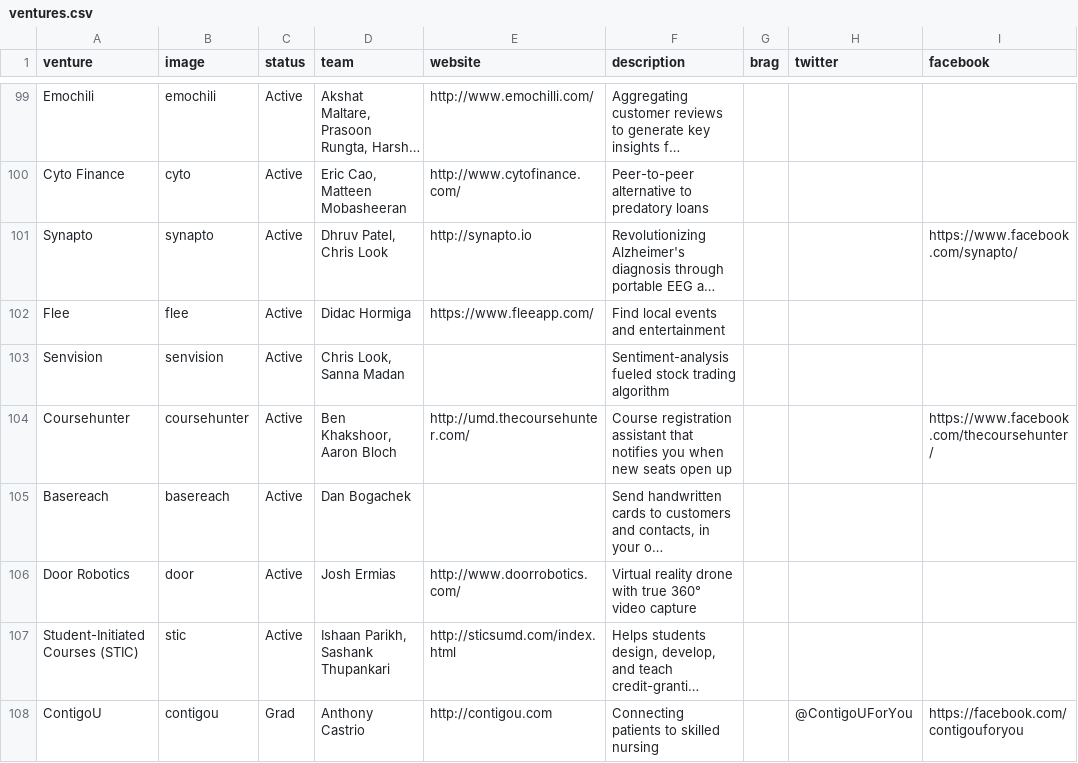
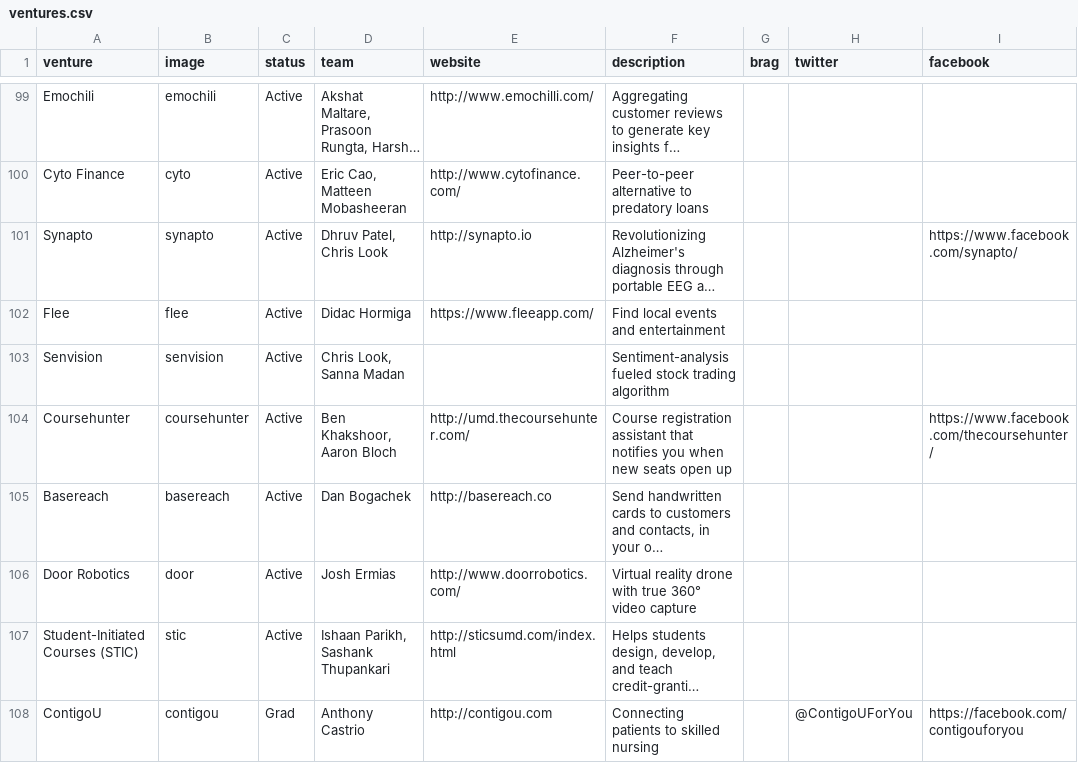
Before and after one commit to StartupShell/web-2017, a CSV file: _data/ventures.csv, drawn as a sheet; only a part is shown, gaps mark what is left out; long unchanged cells end in …; the diff names each change by its address in the sheet, - before the commit and + after, or states it on an @@ line.

Commit message:
update basereach [deploy: production]

```diff
--- a/_data/ventures.csv
+++ b/_data/ventures.csv
-E105 (website): (empty)
+E105 (website): http://basereach.co
```
